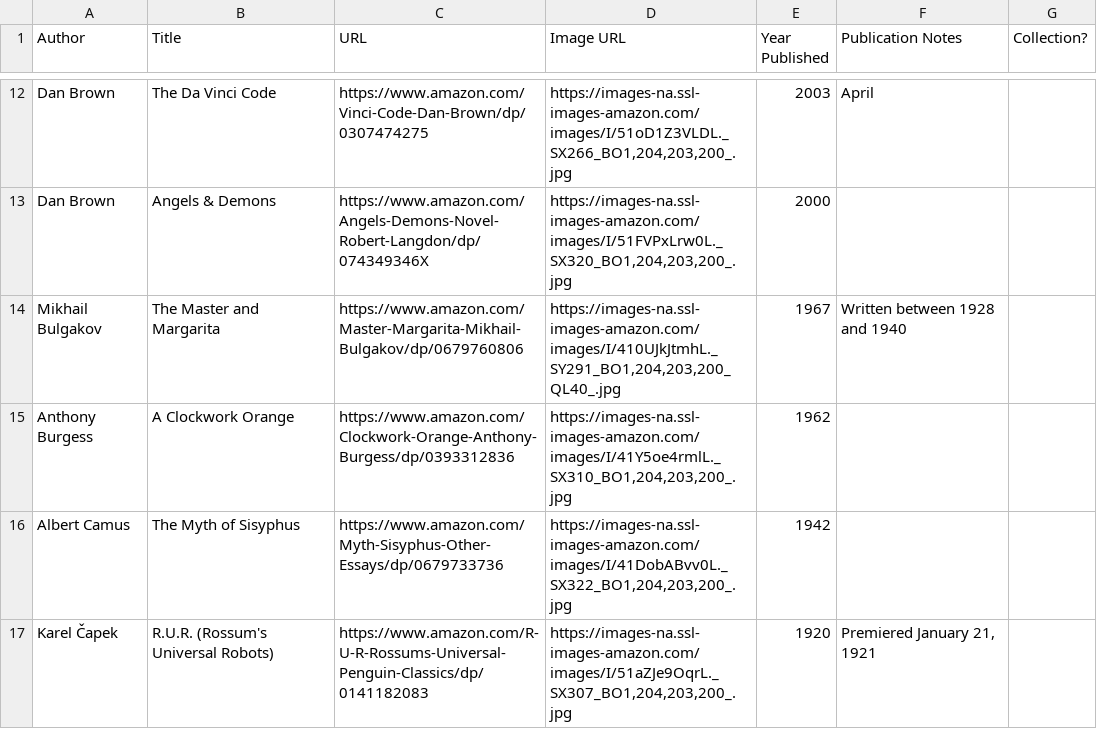
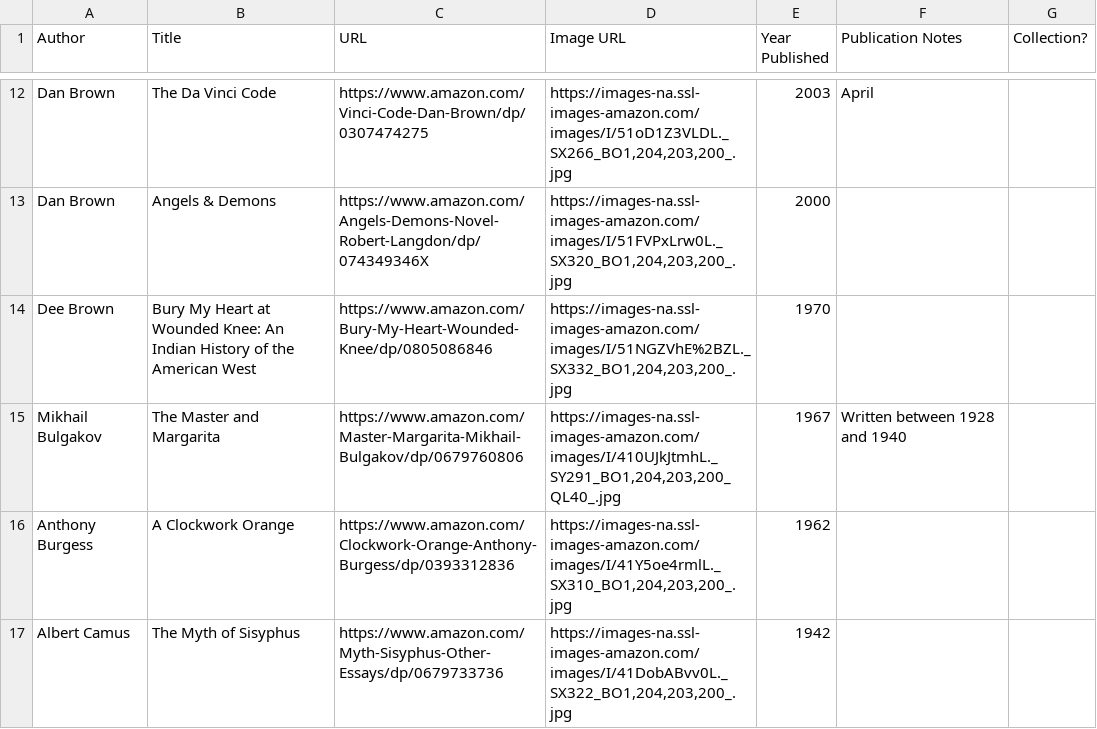
Before and after one commit to eio/books, a CSV file: data/books.csv, drawn as a sheet; only a part is shown, gaps mark what is left out; the shorter side is filled out with more unchanged rows.

Commit message:
bury my heart at wounded knee

```diff
--- a/data/books.csv
+++ b/data/books.csv
@@ -13,2 +13,3 @@ Dan Brown,The Da Vinci Code,https://www.amazon.com/Vinci-Code-Dan-Brown/dp/03074
 Dan Brown,Angels & Demons,https://www.amazon.com/Angels-Demons-Novel-Robert-Langdon/dp/074349346X,"https://images-na.ssl-images-amazon.com/images/I/51FVPxLrw0L._SX320_BO1,204,203,200_.jpg",2000,,
+Dee Brown,Bury My Heart at Wounded Knee: An Indian History of the American West,https://www.amazon.com/Bury-My-Heart-Wounded-Knee/dp/0805086846,"https://images-na.ssl-images-amazon.com/images/I/51NGZVhE%2BZL._SX332_BO1,204,203,200_.jpg",1970,,
 Mikhail Bulgakov,The Master and Margarita,https://www.amazon.com/Master-Margarita-Mikhail-Bulgakov/dp/0679760806,"https://images-na.ssl-images-amazon.com/images/I/410UJkJtmhL._SY291_BO1,204,203,200_QL40_.jpg",1967,Written between 1928 and 1940,
```
Also changed, not shown: 1 other file.
